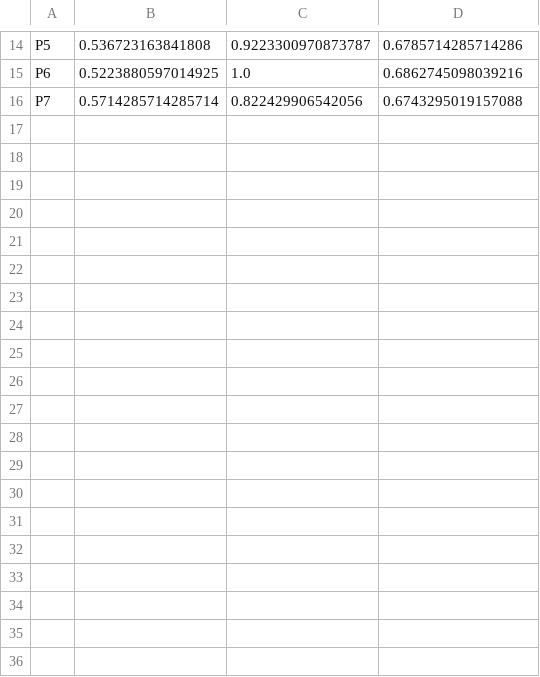
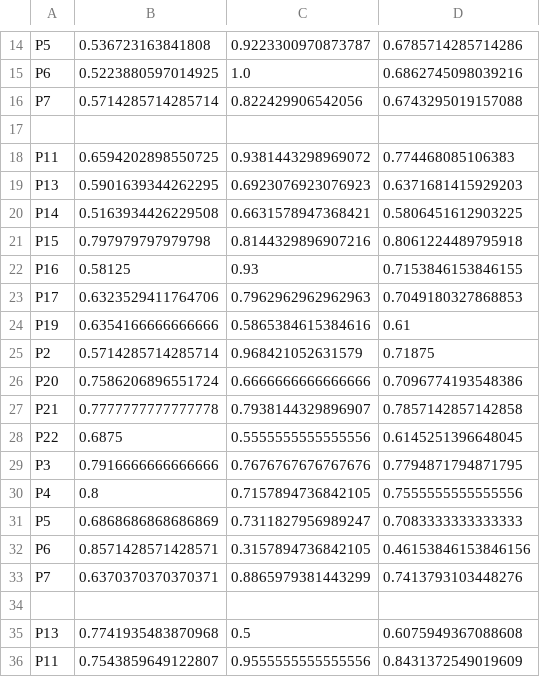
Before and after one commit to cmaspi/Healthcare, a CSV file: Results/loso_dl_corrected_intervals.csv, drawn as a sheet; only a part is shown, gaps mark what is left out; the diff covers the shown part only; the diff names each change by its address in the sheet, - before the commit and + after, or states it on an @@ line.

Commit message:
added results from fine-tuning

```diff
--- a/Results/loso_dl_corrected_intervals.csv
+++ b/Results/loso_dl_corrected_intervals.csv
+row 17: (empty)
+row 18: P11 | 0.6594202898550725 | 0.9381443298969072 | 0.774468085106383
+row 19: P13 | 0.5901639344262295 | 0.6923076923076923 | 0.6371681415929203
+row 20: P14 | 0.5163934426229508 | 0.6631578947368421 | 0.5806451612903225
+row 21: P15 | 0.797979797979798 | 0.8144329896907216 | 0.8061224489795918
+row 22: P16 | 0.58125 | 0.93 | 0.7153846153846155
+row 23: P17 | 0.6323529411764706 | 0.7962962962962963 | 0.7049180327868853
+row 24: P19 | 0.6354166666666666 | 0.5865384615384616 | 0.61
+row 25: P2 | 0.5714285714285714 | 0.968421052631579 | 0.71875
+row 26: P20 | 0.7586206896551724 | 0.6666666666666666 | 0.7096774193548386
+row 27: P21 | 0.7777777777777778 | 0.7938144329896907 | 0.7857142857142858
+row 28: P22 | 0.6875 | 0.5555555555555556 | 0.6145251396648045
+row 29: P3 | 0.7916666666666666 | 0.7676767676767676 | 0.7794871794871795
+row 30: P4 | 0.8 | 0.7157894736842105 | 0.7555555555555556
+row 31: P5 | 0.6868686868686869 | 0.7311827956989247 | 0.7083333333333333
+row 32: P6 | 0.8571428571428571 | 0.3157894736842105 | 0.46153846153846156
+row 33: P7 | 0.6370370370370371 | 0.8865979381443299 | 0.7413793103448276
+row 34: (empty)
+row 35: P13 | 0.7741935483870968 | 0.5 | 0.6075949367088608
+row 36: P11 | 0.7543859649122807 | 0.9555555555555556 | 0.8431372549019609
```
Also changed, not shown: 31 added rows elsewhere in this file, Results/loso_dl_corrected.csv, 4 other files.
